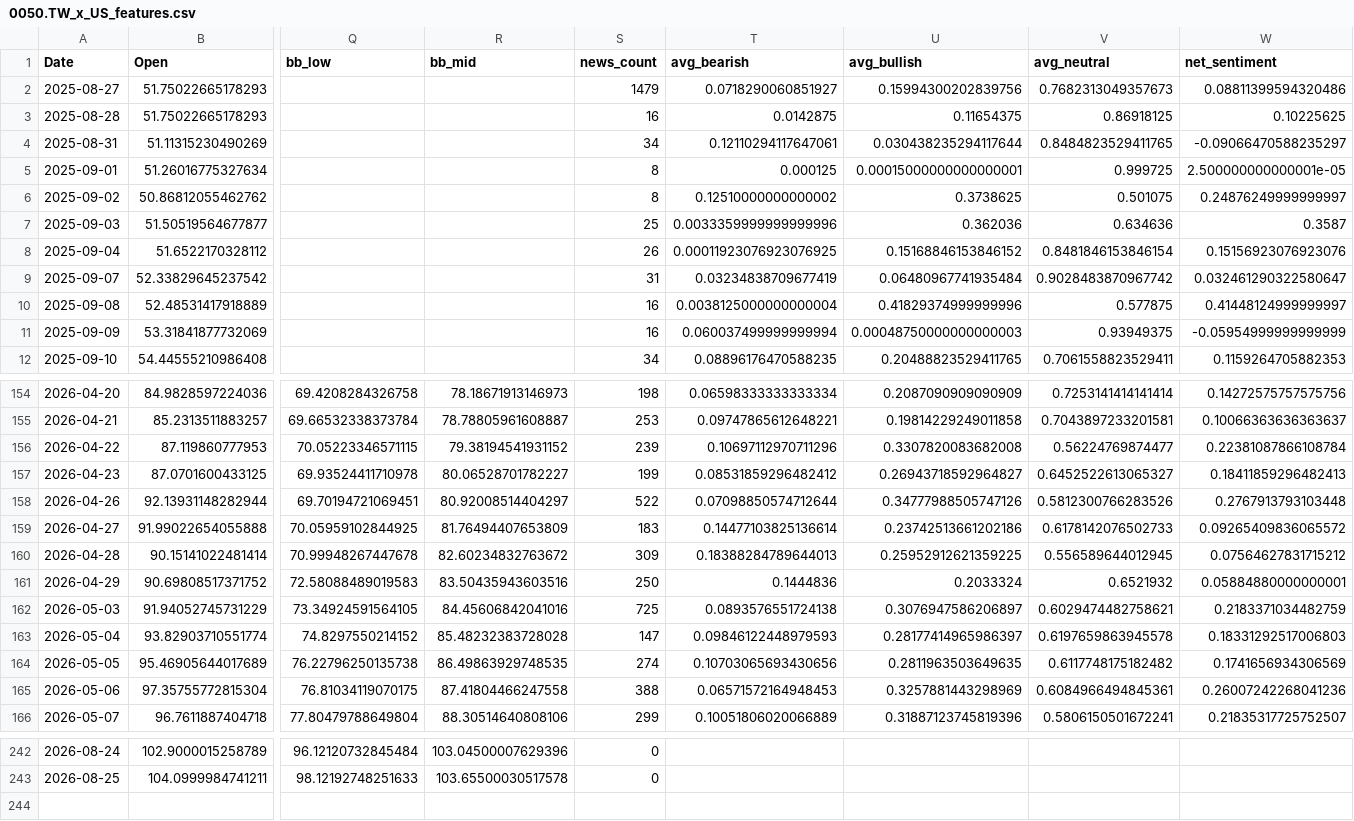
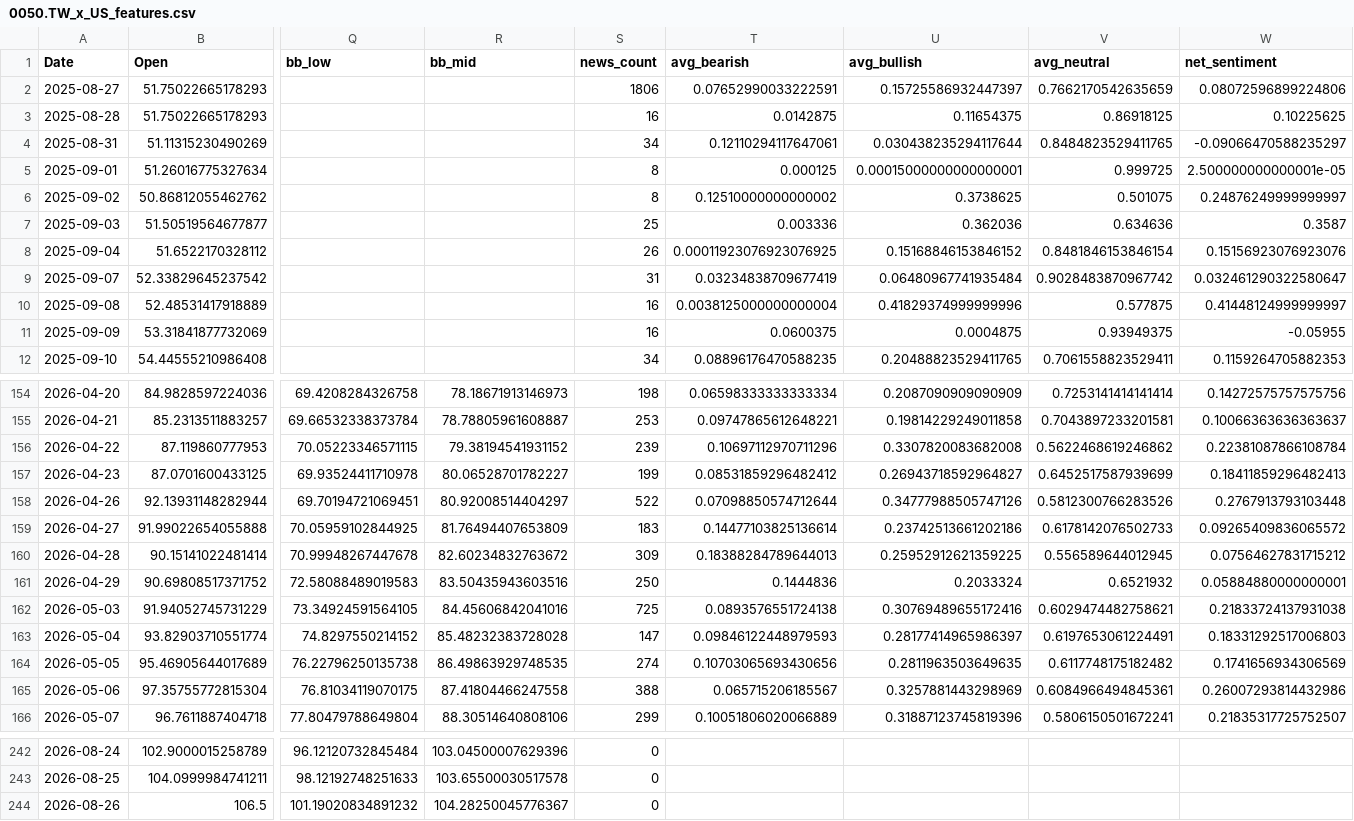
Before and after one commit to yang941206/stock-nlp-project, a CSV file: data/processed/0050.TW_x_US_features.csv, drawn as a sheet; only a part is shown, gaps mark what is left out; rows hold the shown columns only; the diff covers the shown part only; the diff names each change by its address in the sheet, - before the commit and + after, or states it on an @@ line.

Commit message:
Daily data update 2026-08-30

```diff
--- a/data/processed/0050.TW_x_US_features.csv
+++ b/data/processed/0050.TW_x_US_features.csv
-S2 (news_count): 1479
+S2 (news_count): 1806
-T2 (avg_bearish): 0.0718290060851927
+T2 (avg_bearish): 0.07652990033222591
-U2 (avg_bullish): 0.15994300202839756
+U2 (avg_bullish): 0.15725586932447397
-V2 (avg_neutral): 0.7682313049357673
+V2 (avg_neutral): 0.7662170542635659
-W2 (net_sentiment): 0.08811399594320486
+W2 (net_sentiment): 0.08072596899224806
-T7 (avg_bearish): 0.0033359999999999996
+T7 (avg_bearish): 0.003336
-T11 (avg_bearish): 0.060037499999999994
+T11 (avg_bearish): 0.0600375
-U11 (avg_bullish): 0.00048750000000000003
+U11 (avg_bullish): 0.0004875
-W11 (net_sentiment): -0.05954999999999999
+W11 (net_sentiment): -0.05955
-V156 (avg_neutral): 0.56224769874477
+V156 (avg_neutral): 0.5622468619246862
-V157 (avg_neutral): 0.6452522613065327
+V157 (avg_neutral): 0.6452517587939699
-U162 (avg_bullish): 0.3076947586206897
+U162 (avg_bullish): 0.30769489655172416
-W162 (net_sentiment): 0.2183371034482759
+W162 (net_sentiment): 0.21833724137931038
-V163 (avg_neutral): 0.6197659863945578
+V163 (avg_neutral): 0.6197653061224491
-T165 (avg_bearish): 0.06571572164948453
+T165 (avg_bearish): 0.065715206185567
-W165 (net_sentiment): 0.26007242268041236
+W165 (net_sentiment): 0.26007293814432986
+row 244: 2026-08-26 | 106.5 | 101.19020834891232 | 104.28250045776367 | 0
```
Also changed, not shown: 15 edited cells elsewhere in this file, data/processed/0050.TW_x_US_correlation_history.csv, data/processed/2317.TW_x_US_features.csv, 5 other files.
